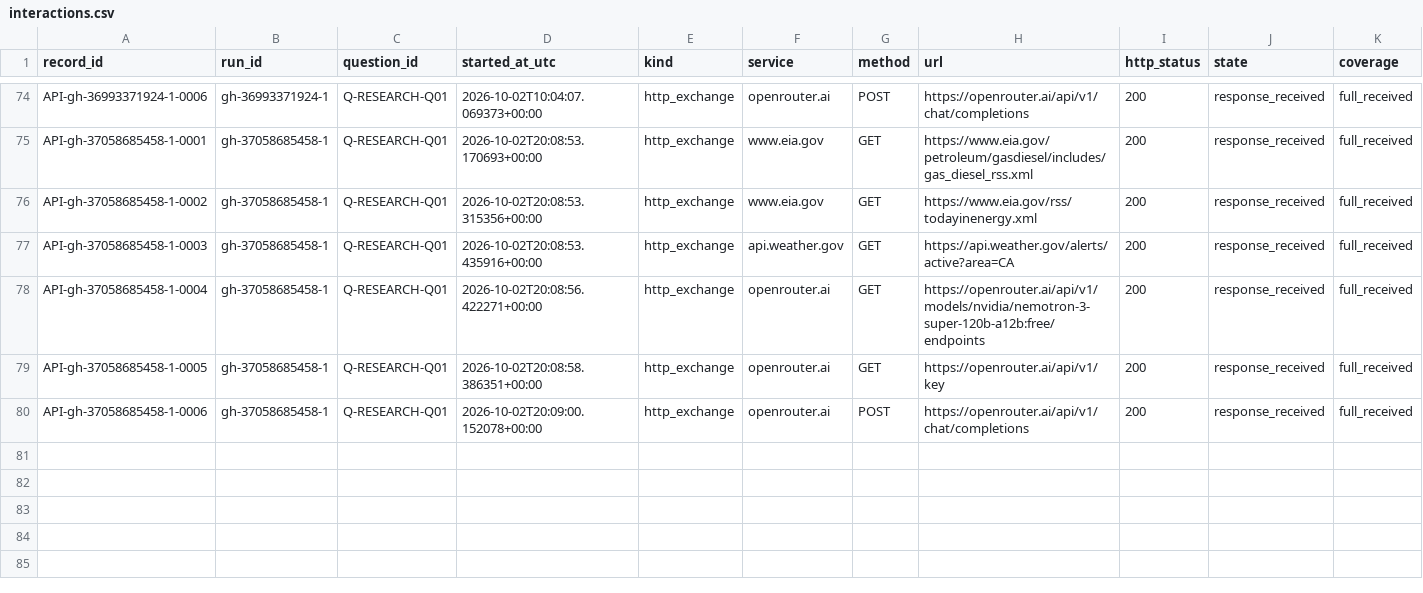
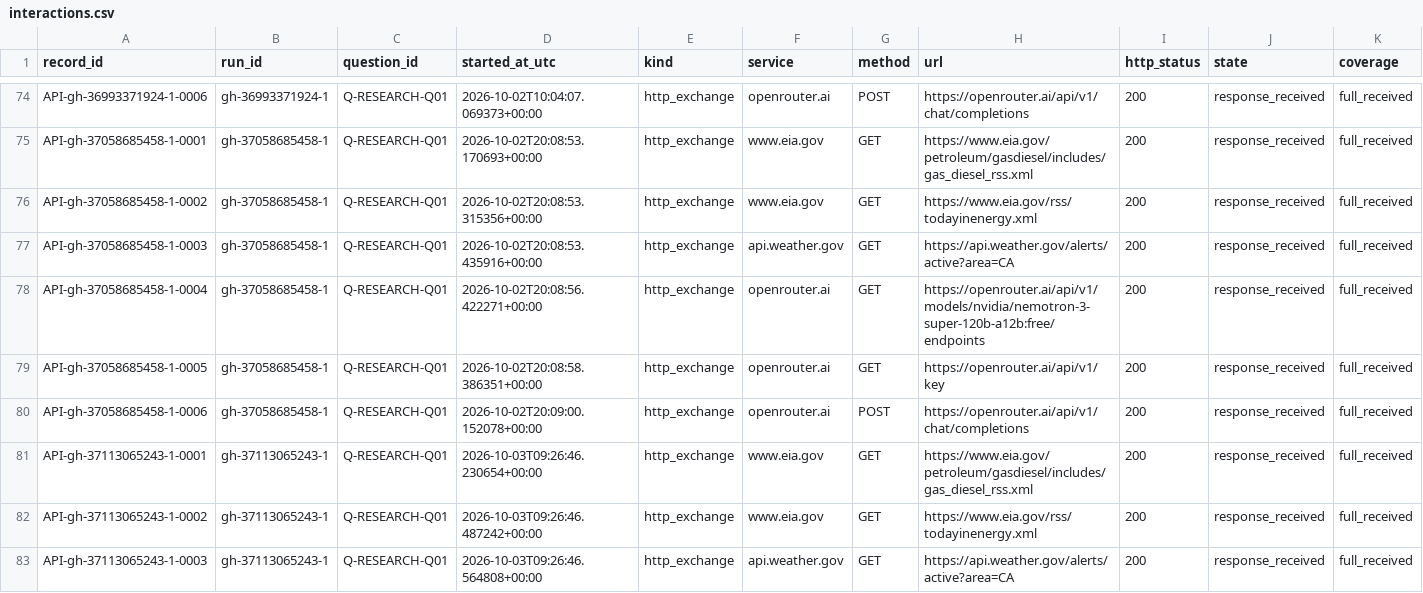
Before and after one commit to Jaradyne/Dis-Unity, a CSV file: digestion/threshold/api/interactions.csv, drawn as a sheet; only a part is shown, gaps mark what is left out; rows hold the shown columns only; the diff names each change by its address in the sheet, - before the commit and + after, or states it on an @@ line.

```diff
--- a/digestion/threshold/api/interactions.csv
+++ b/digestion/threshold/api/interactions.csv
+row 81: API-gh-37113065243-1-0001 | gh-37113065243-1 | Q-RESEARCH-Q01 | 2026-10-03T09:26:46.230654+00:00 | http_exchange | www.eia.gov | GET | https://www.eia.gov/petroleum/gasdiesel/includes/gas_diesel_rss.xml | 200 | response_received | full_received
+row 82: API-gh-37113065243-1-0002 | gh-37113065243-1 | Q-RESEARCH-Q01 | 2026-10-03T09:26:46.487242+00:00 | http_exchange | www.eia.gov | GET | https://www.eia.gov/rss/todayinenergy.xml | 200 | response_received | full_received
+row 83: API-gh-37113065243-1-0003 | gh-37113065243-1 | Q-RESEARCH-Q01 | 2026-10-03T09:26:46.564808+00:00 | http_exchange | api.weather.gov | GET | https://api.weather.gov/alerts/active?area=CA | 200 | response_received | full_received
```
Also changed, not shown: 15 other files.
